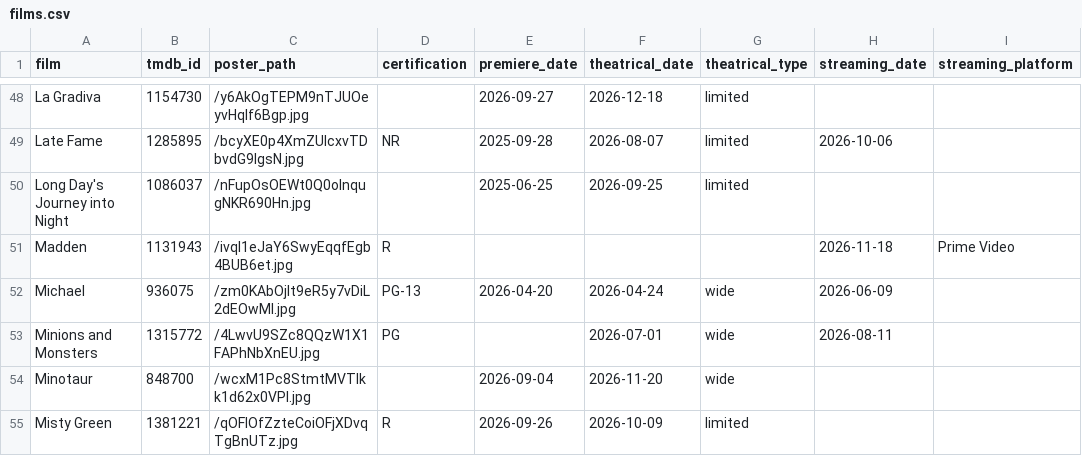
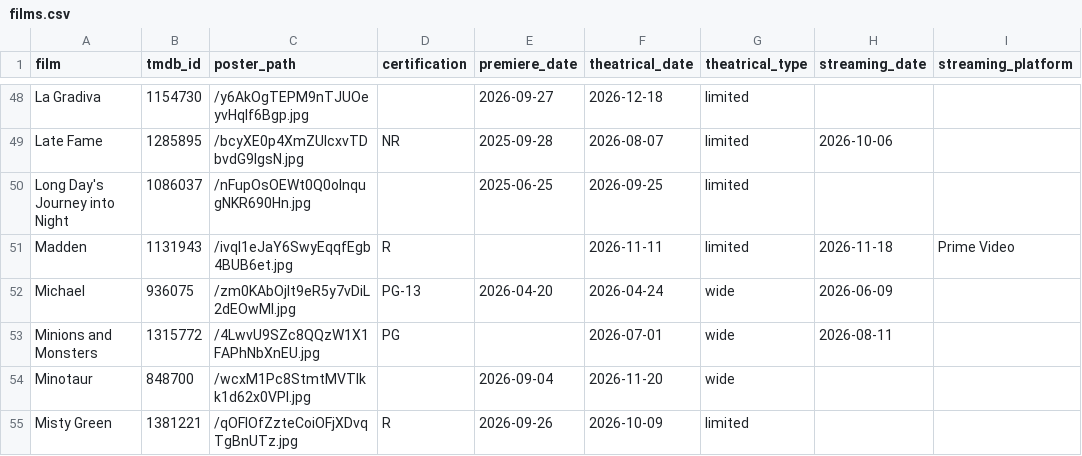
Before and after one commit to mattheuscolyn/oscars-dashboard, a CSV file: data/films.csv, drawn as a sheet; only a part is shown, gaps mark what is left out; the diff names each change by its address in the sheet, - before the commit and + after, or states it on an @@ line.

```diff
--- a/data/films.csv
+++ b/data/films.csv
-F51 (theatrical_date): (empty)
+F51 (theatrical_date): 2026-11-11
-G51 (theatrical_type): (empty)
+G51 (theatrical_type): limited
```
Also changed, not shown: 1 other file.
